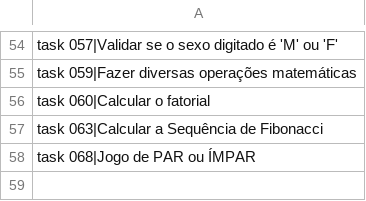
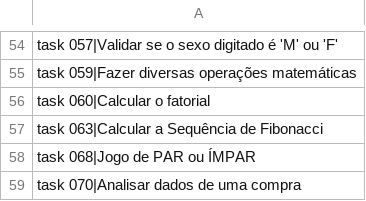
Before and after one commit to viniciomsilva/curso-video-python, a CSV file: data/.mini_apps.csv, drawn as a sheet; only a part is shown, gaps mark what is left out.

Commit message:
Do task070

```diff
--- a/data/.mini_apps.csv
+++ b/data/.mini_apps.csv
@@ -58 +58,2 @@ task 063|Calcular a Sequência de Fibonacci;
 task 068|Jogo de PAR ou ÍMPAR;
+task 070|Analisar dados de uma compra;
```
Also changed, not shown: 3 other files.
